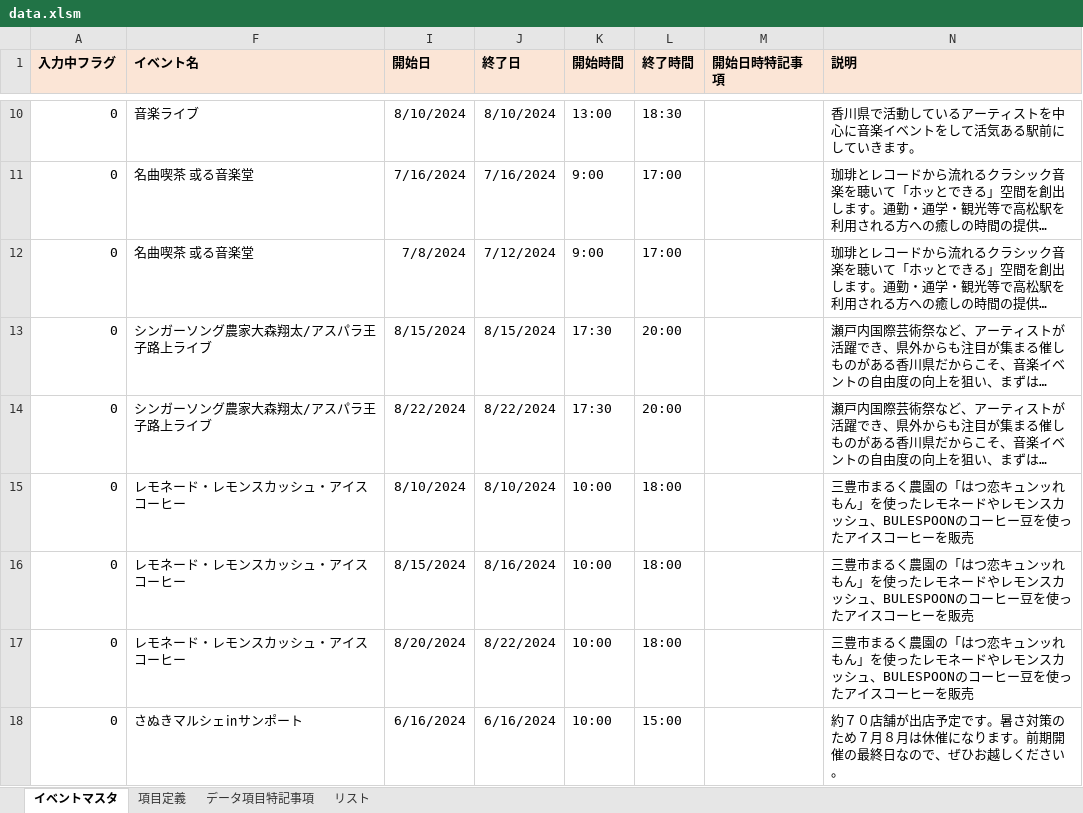
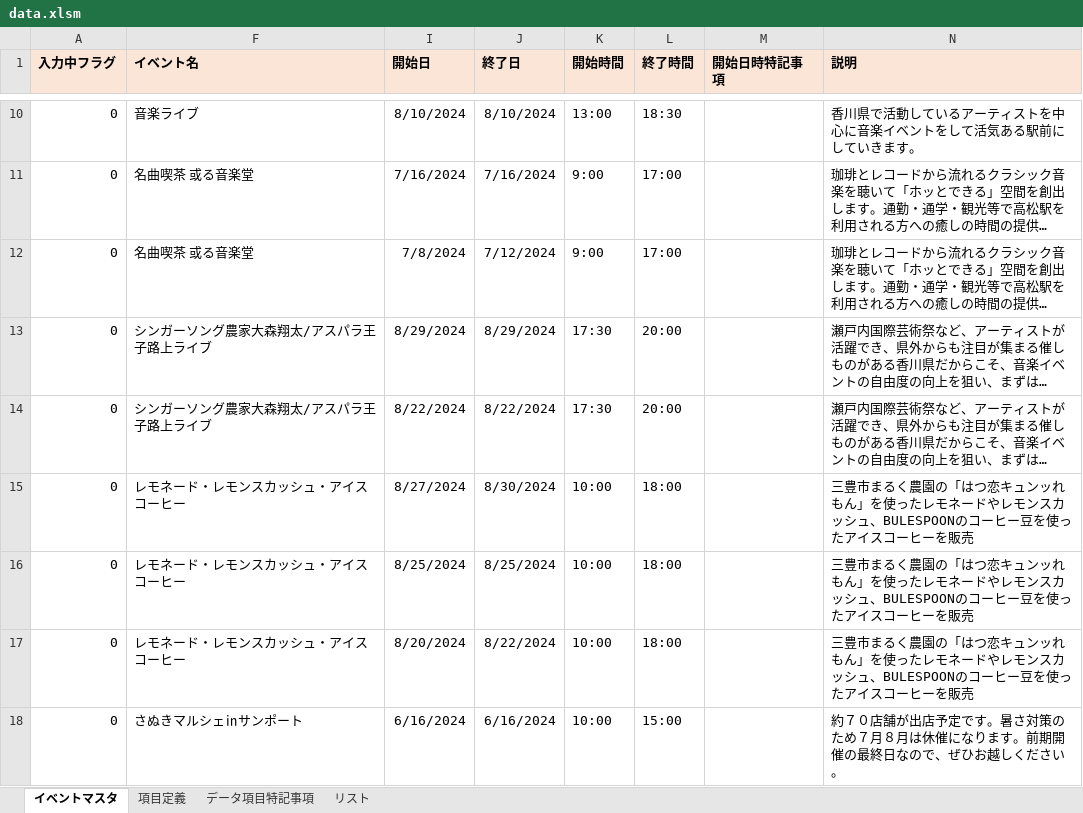
Before and after one commit to takamatsu-city/takamatsu-event-map, an Excel workbook: data.xlsm, sheet イベントマスタ, drawn as a sheet; only a part is shown, gaps mark what is left out; long unchanged cells end in …; values as stored, in another font and other column widths than the file's, no borders; conditional formats not drawn; the diff covers the shown part only; the diff names each change by its address in the sheet, - before the commit and + after, or states it on an @@ line.

Commit message:
イベントマスタデータを更新

```diff
--- a/data.xlsm (sheet イベントマスタ)
+++ b/data.xlsm (sheet イベントマスタ)
-I13 (開始日): 8/15/2024
+I13 (開始日): 8/29/2024
-J13 (終了日): 8/15/2024
+J13 (終了日): 8/29/2024
-I15 (開始日): 8/10/2024
+I15 (開始日): 8/27/2024
-J15 (終了日): 8/10/2024
+J15 (終了日): 8/30/2024
-I16 (開始日): 8/15/2024
+I16 (開始日): 8/25/2024
-J16 (終了日): 8/16/2024
+J16 (終了日): 8/25/2024
```
Also changed, not shown: 1 added row, 1 removed row and 10 edited cells elsewhere in this sheet.
